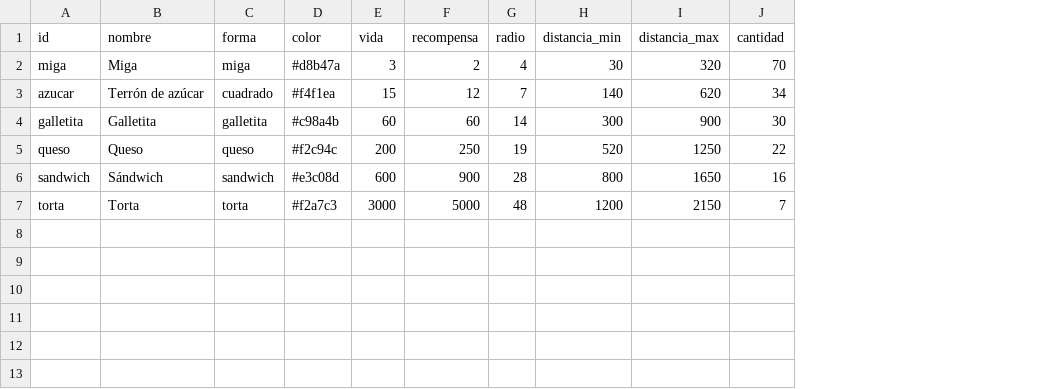
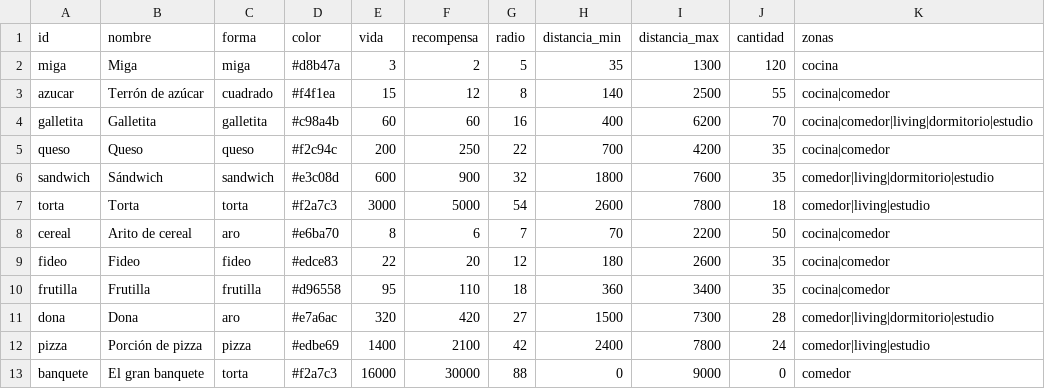
Before and after one commit to lucotuco/hormigas, a CSV file: datos/comidas.csv, drawn as a sheet; the diff names each change by its address in the sheet, - before the commit and + after, or states it on an @@ line.

```diff
--- a/datos/comidas.csv
+++ b/datos/comidas.csv
+column K (zonas), rows 2-7: cocina | cocina|comedor | cocina|comedor|living|dormitorio|estudio | cocina|comedor | comedor|living|dormitorio|estudio | comedor|living|estudio
-G2 (radio): 4
+G2 (radio): 5
-H2 (distancia_min): 30
+H2 (distancia_min): 35
-I2 (distancia_max): 320
+I2 (distancia_max): 1300
-J2 (cantidad): 70
+J2 (cantidad): 120
-G3 (radio): 7
+G3 (radio): 8
-I3 (distancia_max): 620
+I3 (distancia_max): 2500
-J3 (cantidad): 34
+J3 (cantidad): 55
-G4 (radio): 14
+G4 (radio): 16
-H4 (distancia_min): 300
+H4 (distancia_min): 400
-I4 (distancia_max): 900
+I4 (distancia_max): 6200
-J4 (cantidad): 30
+J4 (cantidad): 70
-G5 (radio): 19
+G5 (radio): 22
-H5 (distancia_min): 520
+H5 (distancia_min): 700
-I5 (distancia_max): 1250
+I5 (distancia_max): 4200
-J5 (cantidad): 22
+J5 (cantidad): 35
-G6 (radio): 28
+G6 (radio): 32
-H6 (distancia_min): 800
+H6 (distancia_min): 1800
-I6 (distancia_max): 1650
+I6 (distancia_max): 7600
-J6 (cantidad): 16
+J6 (cantidad): 35
-G7 (radio): 48
+G7 (radio): 54
-H7 (distancia_min): 1200
+H7 (distancia_min): 2600
-I7 (distancia_max): 2150
+I7 (distancia_max): 7800
-J7 (cantidad): 7
+J7 (cantidad): 18
+row 8: cereal | Arito de cereal | aro | #e6ba70 | 8 | 6 | 7 | 70 | 2200 | 50 | cocina|comedor
+row 9: fideo | Fideo | fideo | #edce83 | 22 | 20 | 12 | 180 | 2600 | 35 | cocina|comedor
+row 10: frutilla | Frutilla | frutilla | #d96558 | 95 | 110 | 18 | 360 | 3400 | 35 | cocina|comedor
+row 11: dona | Dona | aro | #e7a6ac | 320 | 420 | 27 | 1500 | 7300 | 28 | comedor|living|dormitorio|estudio
+row 12: pizza | Porción de pizza | pizza | #edbe69 | 1400 | 2100 | 42 | 2400 | 7800 | 24 | comedor|living|estudio
+row 13: banquete | El gran banquete | torta | #f2a7c3 | 16000 | 30000 | 88 | 0 | 9000 | 0 | comedor
```
Also changed, not shown: datos/mejoras.csv, datos/stats_base.csv, 54 other files.
